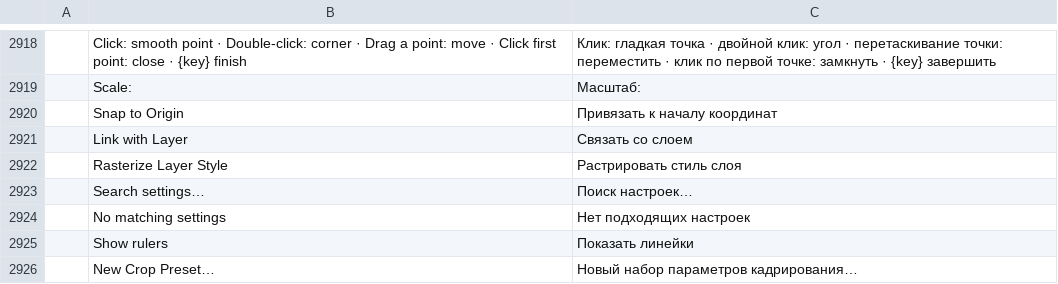
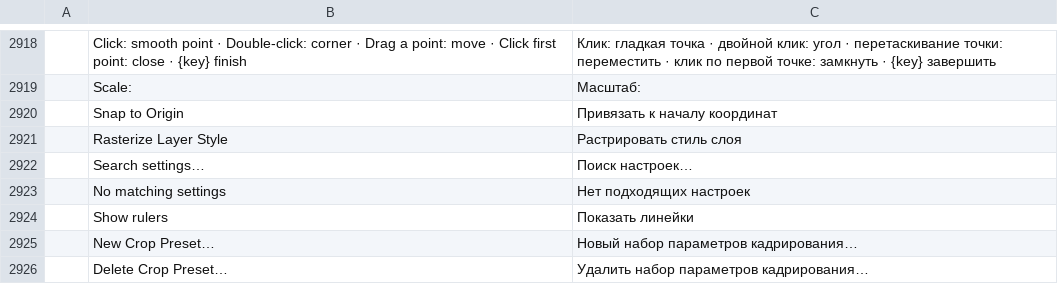
Before and after one commit to GabryelTenorio/photocraft, a TSV file: crates/ui-egui/src/i18n/ru.tsv, drawn as a sheet; only a part is shown, gaps mark what is left out; the shorter side is filled out with more unchanged rows; the diff names each change by its address in the sheet, - before the commit and + after, or states it on an @@ line.

Commit message:
test(ui): reconcile shape picker coverage and duplicate locale entry

```diff
--- a/crates/ui-egui/src/i18n/ru.tsv
+++ b/crates/ui-egui/src/i18n/ru.tsv
-row 2921:  | Link with Layer | Связать со слоем
```
Also changed, not shown: 1 other file.
